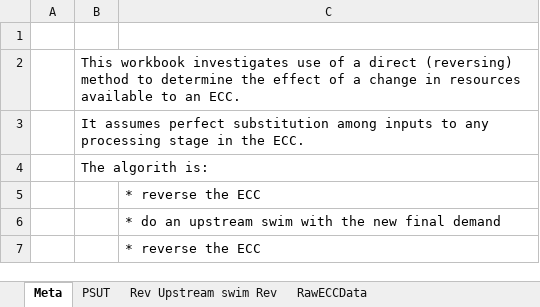
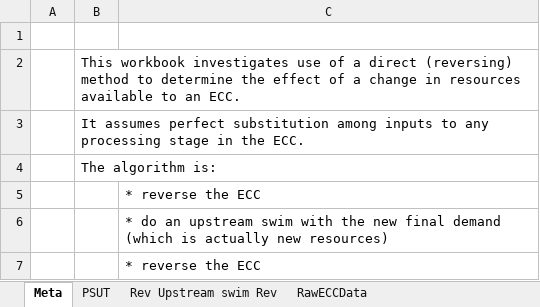
Before and after one commit to MatthewHeun/Recca, an Excel workbook: inst/extdata/Testing new_R_ps/new_R_ps_example.xlsx, sheet Meta, drawn as a sheet; values as stored, in another font and other column widths than the file's, no borders; the diff names each change by its address in the sheet, - before the commit and + after, or states it on an @@ line.

Commit message:
new_R_ps_example is complete

```diff
--- a/inst/extdata/Testing new_R_ps/new_R_ps_example.xlsx (sheet Meta)
+++ b/inst/extdata/Testing new_R_ps/new_R_ps_example.xlsx (sheet Meta)
-B4: The algorith is:
+B4: The algorithm is:
-C6: …final demand
+C6: …final demand (which is actually new resources)
```
